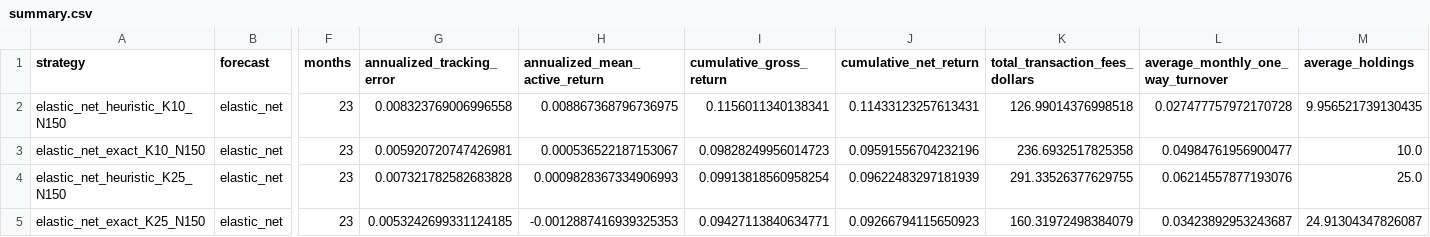
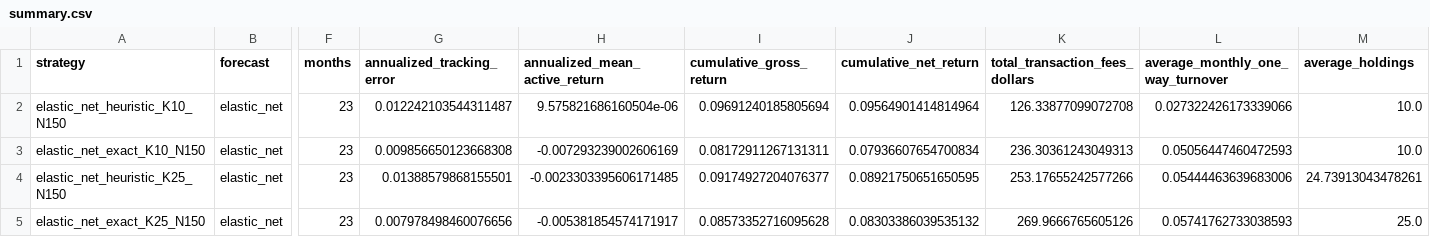
Before and after one commit to eric22toma/GoalPath-Bond, a CSV file: stage1_outputs/backtest/summary.csv, drawn as a sheet; only a part is shown, gaps mark what is left out; the diff covers the shown part only; the diff names each change by its address in the sheet, - before the commit and + after, or states it on an @@ line.

```diff
--- a/stage1_outputs/backtest/summary.csv
+++ b/stage1_outputs/backtest/summary.csv
-G2 (annualized_tracking_error): 0.008323769006996558
+G2 (annualized_tracking_error): 0.012242103544311487
-H2 (annualized_mean_active_return): 0.008867368796736975
+H2 (annualized_mean_active_return): 9.575821686160504e-06
-I2 (cumulative_gross_return): 0.1156011340138341
+I2 (cumulative_gross_return): 0.09691240185805694
-J2 (cumulative_net_return): 0.11433123257613431
+J2 (cumulative_net_return): 0.09564901414814964
-K2 (total_transaction_fees_dollars): 126.99014376998518
+K2 (total_transaction_fees_dollars): 126.33877099072708
-L2 (average_monthly_one_way_turnover): 0.027477757972170728
+L2 (average_monthly_one_way_turnover): 0.027322426173339066
-M2 (average_holdings): 9.956521739130435
+M2 (average_holdings): 10.0
-G3 (annualized_tracking_error): 0.005920720747426981
+G3 (annualized_tracking_error): 0.009856650123668308
-H3 (annualized_mean_active_return): 0.000536522187153067
+H3 (annualized_mean_active_return): -0.007293239002606169
-I3 (cumulative_gross_return): 0.09828249956014723
+I3 (cumulative_gross_return): 0.08172911267131311
-J3 (cumulative_net_return): 0.09591556704232196
+J3 (cumulative_net_return): 0.07936607654700834
-K3 (total_transaction_fees_dollars): 236.6932517825358
+K3 (total_transaction_fees_dollars): 236.30361243049313
-L3 (average_monthly_one_way_turnover): 0.04984761956900477
+L3 (average_monthly_one_way_turnover): 0.05056447460472593
-G4 (annualized_tracking_error): 0.007321782582683828
+G4 (annualized_tracking_error): 0.01388579868155501
-H4 (annualized_mean_active_return): 0.0009828367334906993
+H4 (annualized_mean_active_return): -0.0023303395606171485
-I4 (cumulative_gross_return): 0.09913818560958254
+I4 (cumulative_gross_return): 0.09174927204076377
-J4 (cumulative_net_return): 0.09622483297181939
+J4 (cumulative_net_return): 0.08921750651650595
-K4 (total_transaction_fees_dollars): 291.33526377629755
+K4 (total_transaction_fees_dollars): 253.17655242577266
-L4 (average_monthly_one_way_turnover): 0.06214557877193076
+L4 (average_monthly_one_way_turnover): 0.05444463639683006
-M4 (average_holdings): 25.0
+M4 (average_holdings): 24.73913043478261
-G5 (annualized_tracking_error): 0.0053242699331124185
+G5 (annualized_tracking_error): 0.007978498460076656
-H5 (annualized_mean_active_return): -0.0012887416939325353
+H5 (annualized_mean_active_return): -0.005381854574171917
-I5 (cumulative_gross_return): 0.09427113840634771
+I5 (cumulative_gross_return): 0.08573352716095628
-J5 (cumulative_net_return): 0.09266794115650923
+J5 (cumulative_net_return): 0.08303386039535132
-K5 (total_transaction_fees_dollars): 160.31972498384079
+K5 (total_transaction_fees_dollars): 269.9666765605126
-L5 (average_monthly_one_way_turnover): 0.03423892953243687
+L5 (average_monthly_one_way_turnover): 0.05741762733038593
-M5 (average_holdings): 24.91304347826087
+M5 (average_holdings): 25.0
```
Also changed, not shown: 77 edited cells elsewhere in this file, stage1_outputs/backtest/monthly_results.csv, 2 other files.
